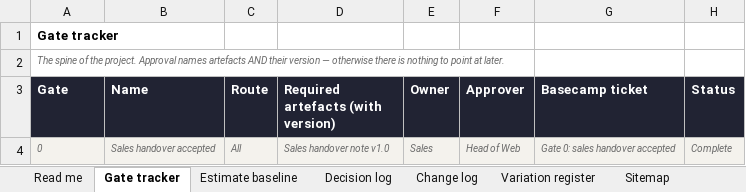
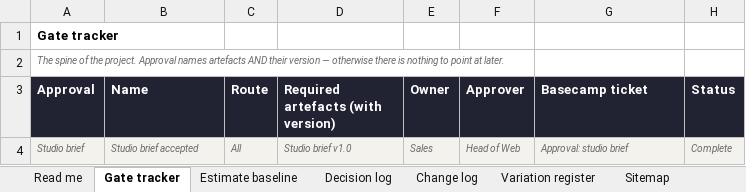
Before and after one commit to ChillibyteUK/cbdocs-process, an Excel workbook: templates/xlsx/chillibyte-project-trackers.xlsx, sheet Gate tracker, drawn as a sheet; only a part is shown; values as stored, in another font and other column widths than the file's, no borders; the diff names each change by its address in the sheet, - before the commit and + after, or states it on an @@ line.

```diff
--- a/templates/xlsx/chillibyte-project-trackers.xlsx (sheet Gate tracker)
+++ b/templates/xlsx/chillibyte-project-trackers.xlsx (sheet Gate tracker)
-A3: Gate
+A3: Approval
-A4 (Approval): 0
+A4 (Approval): Studio brief
-B4 (Name): Sales handover accepted
+B4 (Name): Studio brief accepted
-D4: Sales handover note v1.0
+D4: Studio brief v1.0
-G4 (Basecamp ticket): Gate 0: sales handover accepted
+G4 (Basecamp ticket): Approval: studio brief
```
Also changed, not shown: sheet Launch, sheet Estimate baseline, sheet QA, sheet Decision log, sheet Sitemap, sheet Block inventory, 26 other files.
